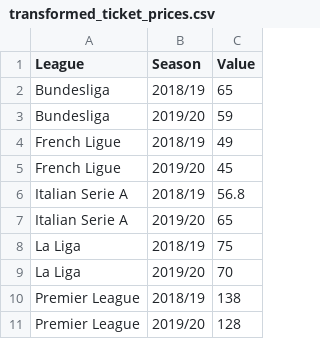
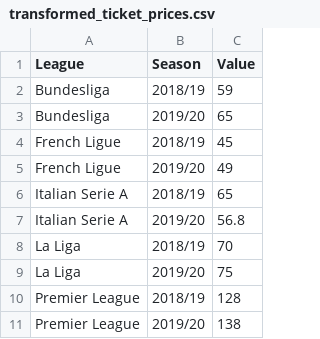
Before and after one commit to OliverGriffiths287/OliverGriffiths287.github.io, a CSV file: transformed_ticket_prices.csv, drawn as a sheet.

Commit message:
Add files via upload

```diff
--- a/transformed_ticket_prices.csv
+++ b/transformed_ticket_prices.csv
@@ -1,11 +1,11 @@
 League,Season,Value
-Bundesliga,2018/19,65
-Bundesliga,2019/20,59
-French Ligue,2018/19,49
-French Ligue,2019/20,45
-Italian Serie A,2018/19,56.8
-Italian Serie A,2019/20,65
-La Liga,2018/19,75
-La Liga,2019/20,70
-Premier League,2018/19,138
-Premier League,2019/20,128
+Bundesliga,2018/19,59
+Bundesliga,2019/20,65
+French Ligue,2018/19,45
+French Ligue,2019/20,49
+Italian Serie A,2018/19,65
+Italian Serie A,2019/20,56.8
+La Liga,2018/19,70
+La Liga,2019/20,75
+Premier League,2018/19,128
+Premier League,2019/20,138
```
